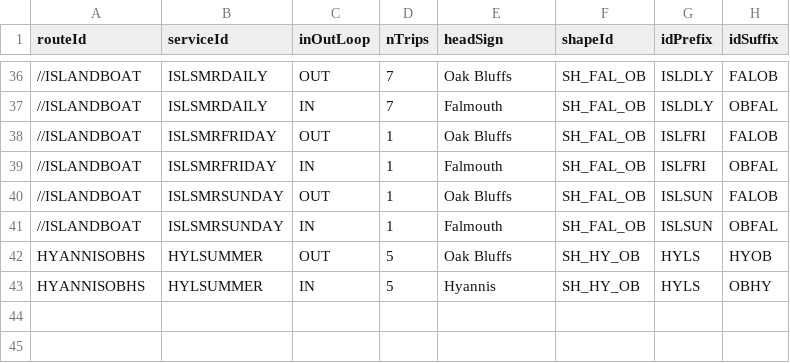
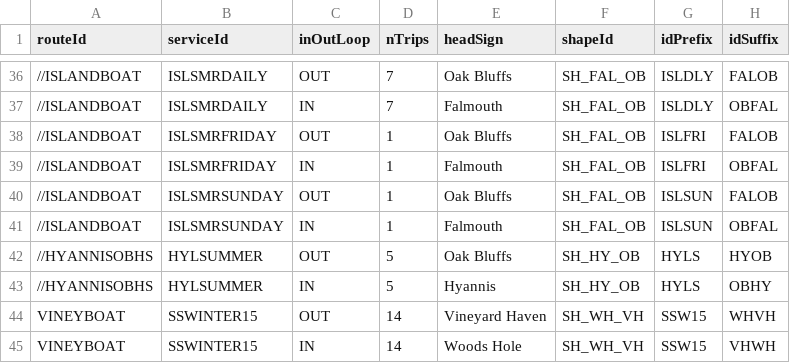
Before and after one commit to UnitOneLLC/buildjson, a CSV file: GTFS/meta/ferrytrips-spring-2015.csv, drawn as a sheet; only a part is shown, gaps mark what is left out.

Commit message:
ferry schedule winter 2015

```diff
--- a/GTFS/meta/ferrytrips-spring-2015.csv
+++ b/GTFS/meta/ferrytrips-spring-2015.csv
@@ -41,3 +41,5 @@ routeId,serviceId,inOutLoop,nTrips,headSign,shapeId,idPrefix,idSuffix
 //ISLANDBOAT,ISLSMRSUNDAY,IN,1,Falmouth,SH_FAL_OB,ISLSUN,OBFAL
-HYANNISOBHS,HYLSUMMER,OUT,5,Oak Bluffs,SH_HY_OB,HYLS,HYOB
-HYANNISOBHS,HYLSUMMER,IN,5,Hyannis,SH_HY_OB,HYLS,OBHY
+//HYANNISOBHS,HYLSUMMER,OUT,5,Oak Bluffs,SH_HY_OB,HYLS,HYOB
+//HYANNISOBHS,HYLSUMMER,IN,5,Hyannis,SH_HY_OB,HYLS,OBHY
+VINEYBOAT,SSWINTER15,OUT,14,Vineyard Haven,SH_WH_VH,SSW15,WHVH
+VINEYBOAT,SSWINTER15,IN,14,Woods Hole,SH_WH_VH,SSW15,VHWH
```
Also changed, not shown: 6 other files.
